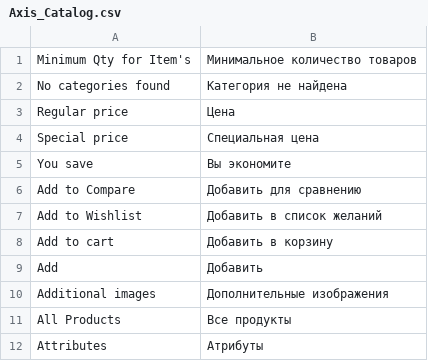
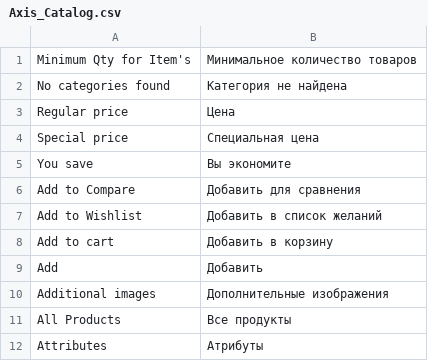
Before and after one commit to axis/axiscommerce, a CSV file: app/locale/ru_RU/Axis_Catalog.csv, drawn as a sheet; only a part is shown.

Commit message:
Typo in russian tranlation. Closes #137

```diff
--- a/app/locale/ru_RU/Axis_Catalog.csv
+++ b/app/locale/ru_RU/Axis_Catalog.csv
@@ -5,3 +5,3 @@
 "You save","Вы экономите"
-"Add to Compare","Добавить для сравнению"
+"Add to Compare","Добавить для сравнения"
 "Add to Wishlist","Добавить в список желаний"
```
